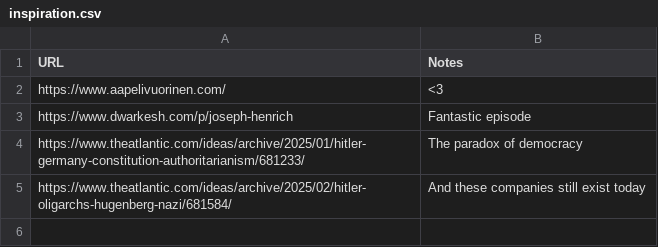
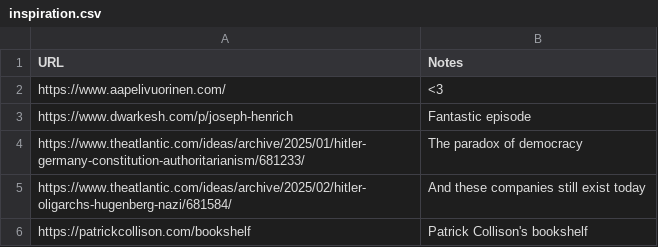
Before and after one commit to ktjkim/ktjkim.github.io, a CSV file: inspiration.csv, drawn as a sheet; the diff names each change by its address in the sheet, - before the commit and + after, or states it on an @@ line.

Commit message:
book

```diff
--- a/inspiration.csv
+++ b/inspiration.csv
+row 6: https://patrickcollison.com/bookshelf | Patrick Collison's bookshelf
```
